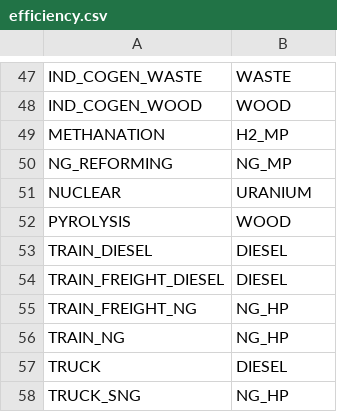
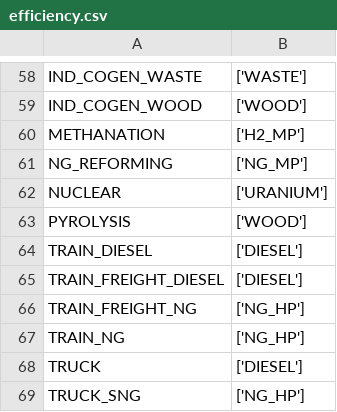
Before and after one commit to matthieu-str/mescal, a CSV file: dev/energyscope_data/CH/efficiency.csv, drawn as a sheet; only a part is shown, gaps mark what is left out; addresses are those after the commit; the diff covers the shown part only; the diff names each change by its address in the sheet, - before the commit and + after, or states it on an @@ line.

```diff
--- a/dev/energyscope_data/CH/efficiency.csv
+++ b/dev/energyscope_data/CH/efficiency.csv
-B58: WASTE
+B58: ['WASTE']
-B59: WOOD
+B59: ['WOOD']
-B60: H2_MP
+B60: ['H2_MP']
-B61: NG_MP
+B61: ['NG_MP']
-B62: URANIUM
+B62: ['URANIUM']
-B63: WOOD
+B63: ['WOOD']
-B64:B65: DIESEL
+B64:B65: ['DIESEL']
-B66:B67: NG_HP
+B66:B67: ['NG_HP']
-B68: DIESEL
+B68: ['DIESEL']
-B69: NG_HP
+B69: ['NG_HP']
```
Also changed, not shown: 11 added rows and 45 edited cells elsewhere in this file, dev/energyscope_data/CA-QC/efficiency.csv, 2 other files.
